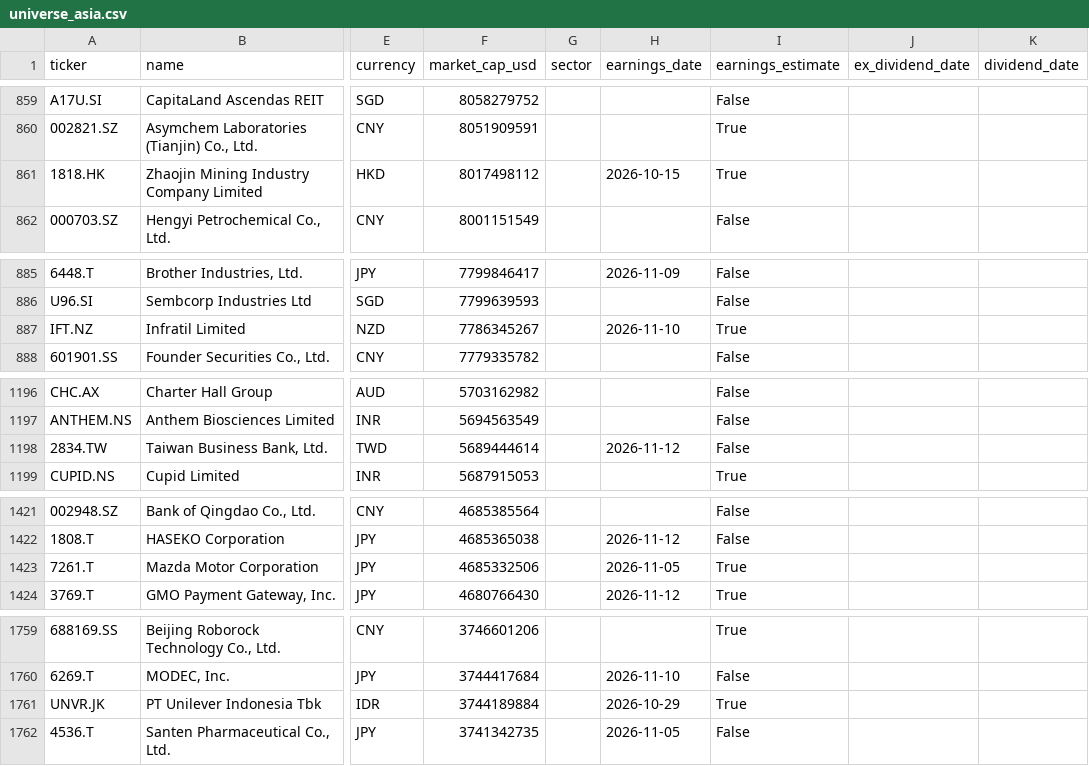
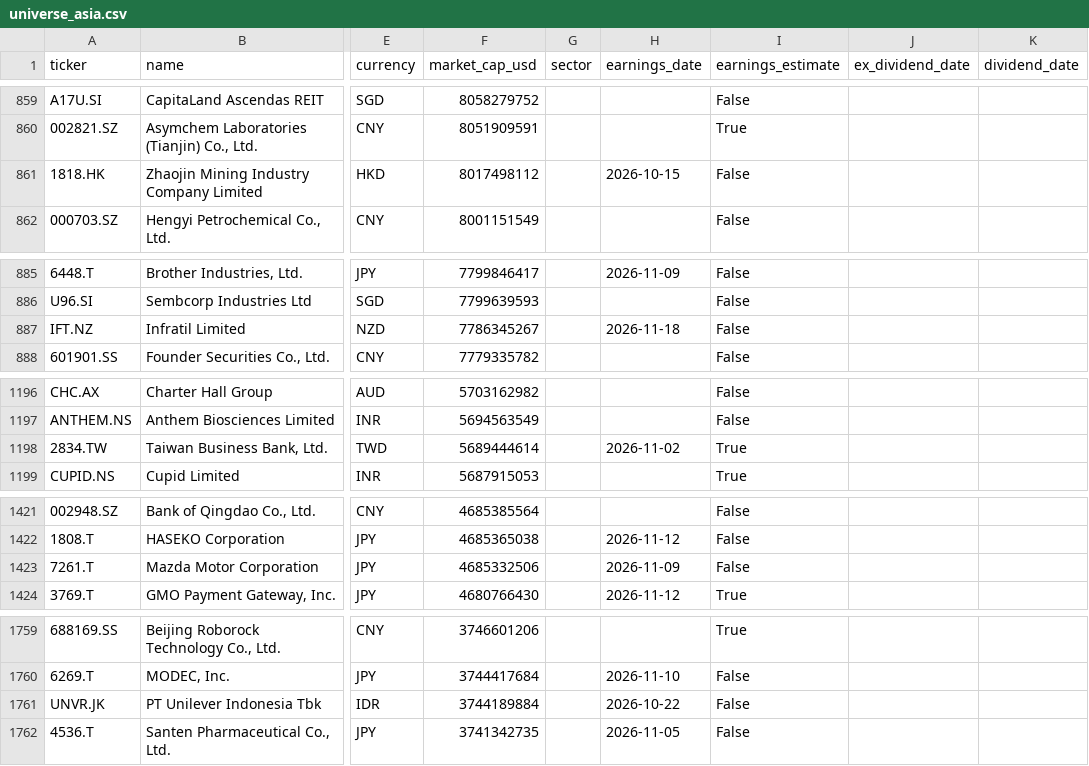
Before and after one commit to dxrtex/Kairo, a CSV file: universe_asia.csv, drawn as a sheet; only a part is shown, gaps mark what is left out; the diff names each change by its address in the sheet, - before the commit and + after, or states it on an @@ line.

```diff
--- a/universe_asia.csv
+++ b/universe_asia.csv
-I861 (earnings_estimate): True
+I861 (earnings_estimate): False
-H887 (earnings_date): 2026-11-10
+H887 (earnings_date): 2026-11-18
-I887 (earnings_estimate): True
+I887 (earnings_estimate): False
-H1198 (earnings_date): 2026-11-12
+H1198 (earnings_date): 2026-11-02
-I1198 (earnings_estimate): False
+I1198 (earnings_estimate): True
-H1423 (earnings_date): 2026-11-05
+H1423 (earnings_date): 2026-11-09
-I1423 (earnings_estimate): True
+I1423 (earnings_estimate): False
-H1761 (earnings_date): 2026-10-29
+H1761 (earnings_date): 2026-10-22
-I1761 (earnings_estimate): True
+I1761 (earnings_estimate): False
```
Also changed, not shown: universe_eu.csv, universe_us.csv, 3 other files.
